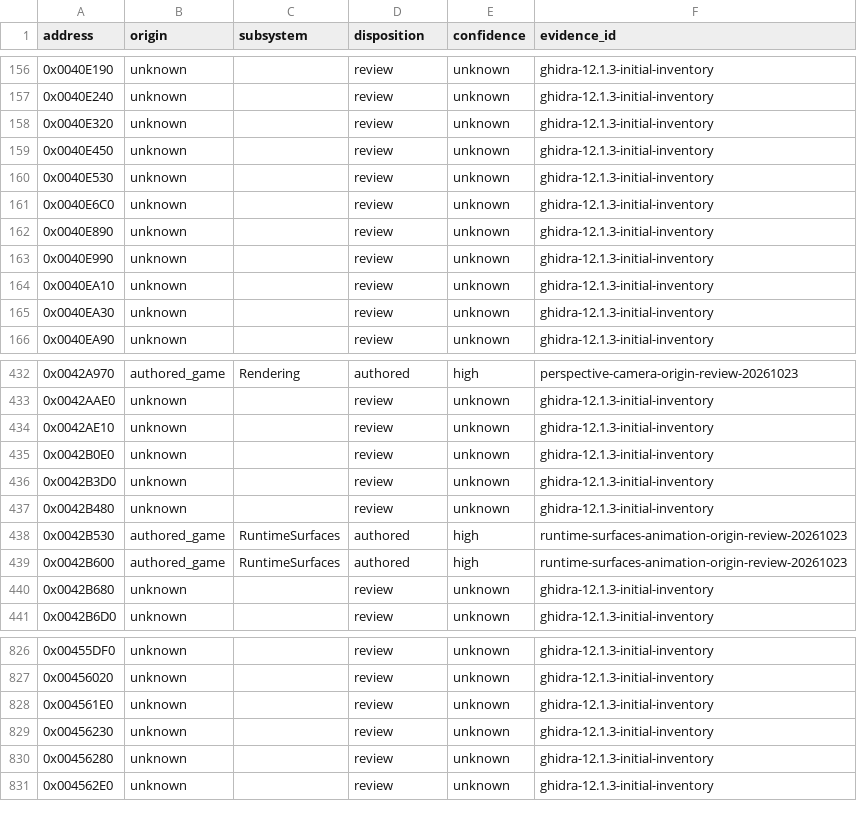
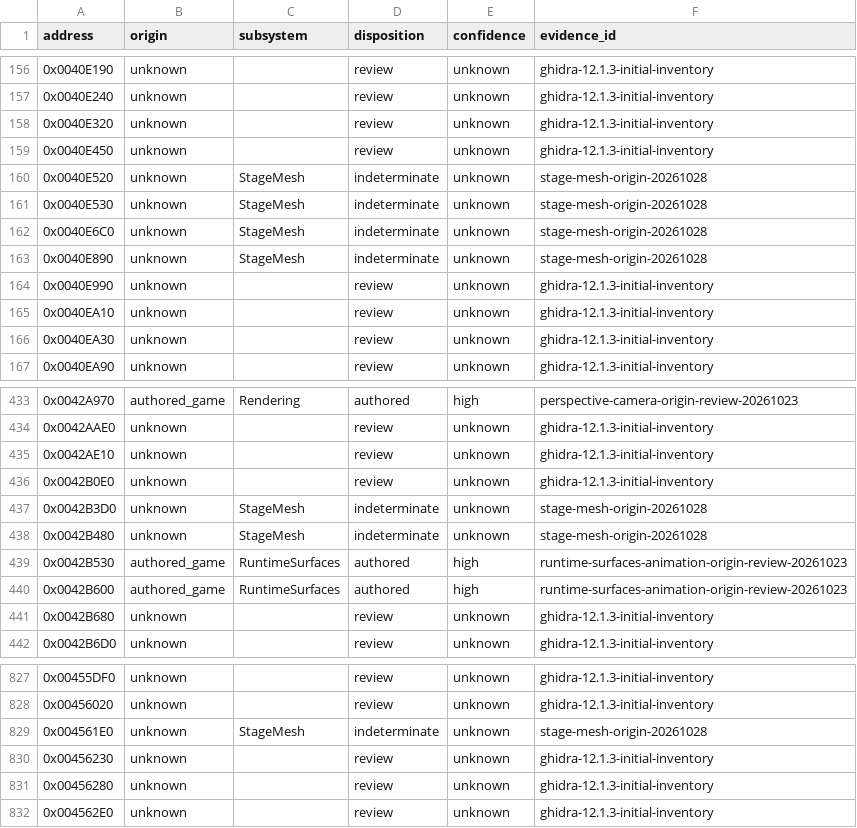
Before and after one commit to N0zoM1z0/th11, a CSV file: config/function-origins.csv, drawn as a sheet; only a part is shown, gaps mark what is left out.

```diff
--- a/config/function-origins.csv
+++ b/config/function-origins.csv
@@ -159,5 +159,6 @@ address,origin,subsystem,disposition,confidence,evidence_id
 0x0040E450,unknown,,review,unknown,ghidra-12.1.3-initial-inventory
-0x0040E530,unknown,,review,unknown,ghidra-12.1.3-initial-inventory
-0x0040E6C0,unknown,,review,unknown,ghidra-12.1.3-initial-inventory
-0x0040E890,unknown,,review,unknown,ghidra-12.1.3-initial-inventory
+0x0040E520,unknown,StageMesh,indeterminate,unknown,stage-mesh-origin-20261028
+0x0040E530,unknown,StageMesh,indeterminate,unknown,stage-mesh-origin-20261028
+0x0040E6C0,unknown,StageMesh,indeterminate,unknown,stage-mesh-origin-20261028
+0x0040E890,unknown,StageMesh,indeterminate,unknown,stage-mesh-origin-20261028
 0x0040E990,unknown,,review,unknown,ghidra-12.1.3-initial-inventory
@@ -435,4 +436,4 @@ address,origin,subsystem,disposition,confidence,evidence_id
 0x0042B0E0,unknown,,review,unknown,ghidra-12.1.3-initial-inventory
-0x0042B3D0,unknown,,review,unknown,ghidra-12.1.3-initial-inventory
-0x0042B480,unknown,,review,unknown,ghidra-12.1.3-initial-inventory
+0x0042B3D0,unknown,StageMesh,indeterminate,unknown,stage-mesh-origin-20261028
+0x0042B480,unknown,StageMesh,indeterminate,unknown,stage-mesh-origin-20261028
 0x0042B530,authored_game,RuntimeSurfaces,authored,high,runtime-surfaces-animation-origin-review-20261023
@@ -827,3 +828,3 @@ address,origin,subsystem,disposition,confidence,evidence_id
 0x00456020,unknown,,review,unknown,ghidra-12.1.3-initial-inventory
-0x004561E0,unknown,,review,unknown,ghidra-12.1.3-initial-inventory
+0x004561E0,unknown,StageMesh,indeterminate,unknown,stage-mesh-origin-20261028
 0x00456230,unknown,,review,unknown,ghidra-12.1.3-initial-inventory
```
Also changed, not shown: config/function-boundaries.csv, config/functions.csv, 25 other files.
